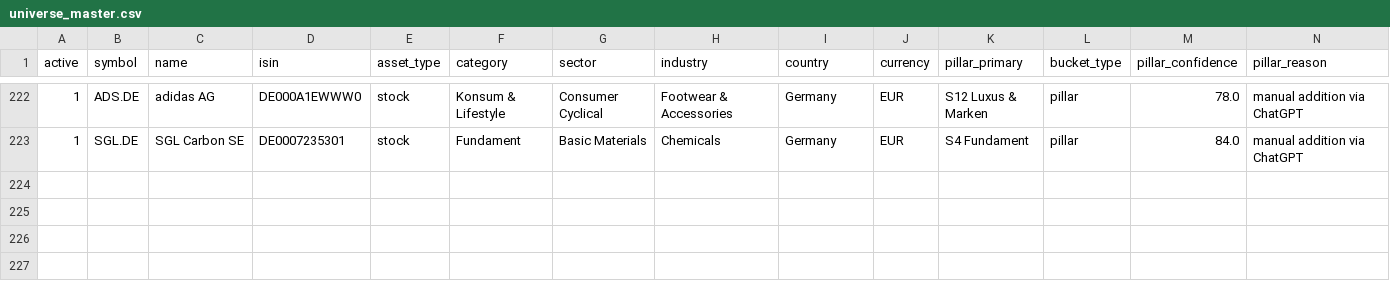
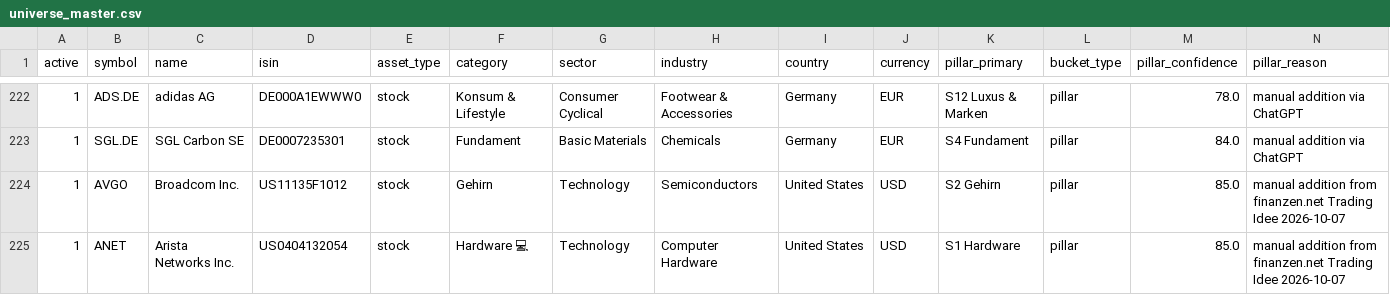
Before and after one commit to grisuweimar-crypto/trading-zentrale, a CSV file: data/inputs/universe_master.csv, drawn as a sheet; only a part is shown, gaps mark what is left out; rows hold the shown columns only; the diff names each change by its address in the sheet, - before the commit and + after, or states it on an @@ line.

Commit message:
chore(universe): add Broadcom and Arista from email recommendations

```diff
--- a/data/inputs/universe_master.csv
+++ b/data/inputs/universe_master.csv
+row 224: 1 | AVGO | Broadcom Inc. | US11135F1012 | stock | Gehirn | Technology | Semiconductors | United States | USD | S2 Gehirn | pillar | 85.0 | manual addition from finanzen.net Trading Idee 2026-10-07
+row 225: 1 | ANET | Arista Networks Inc. | US0404132054 | stock | Hardware 💻 | Technology | Computer Hardware | United States | USD | S1 Hardware | pillar | 85.0 | manual addition from finanzen.net Trading Idee 2026-10-07
```
